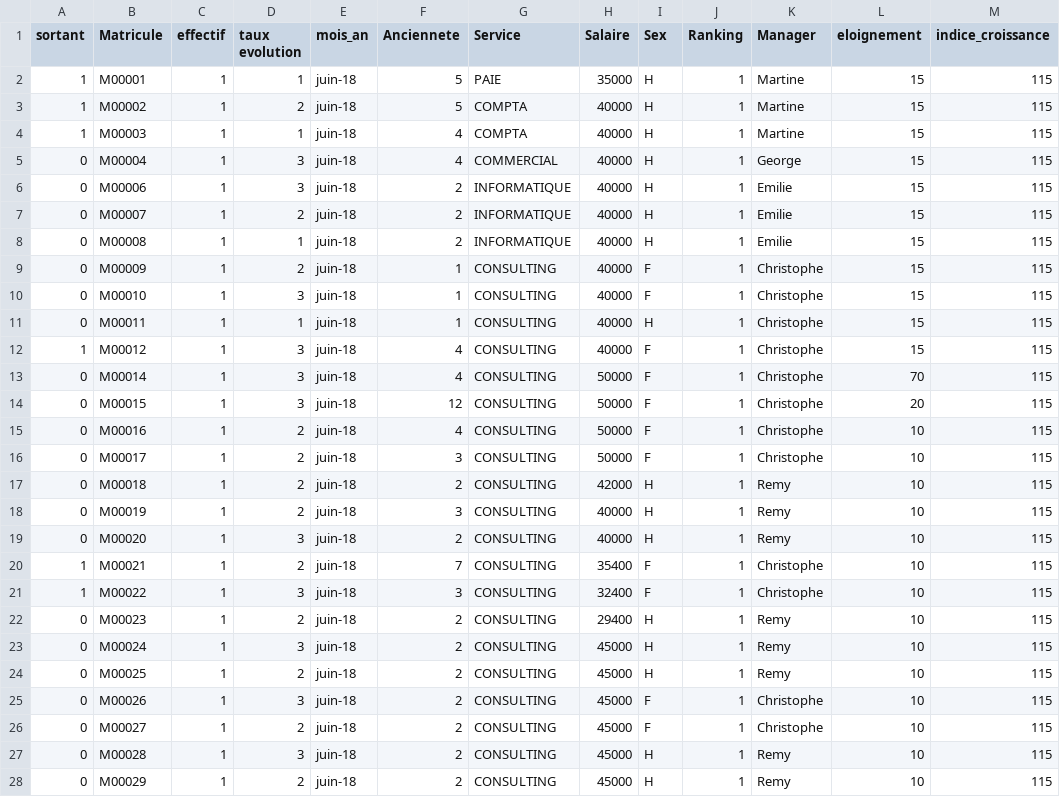
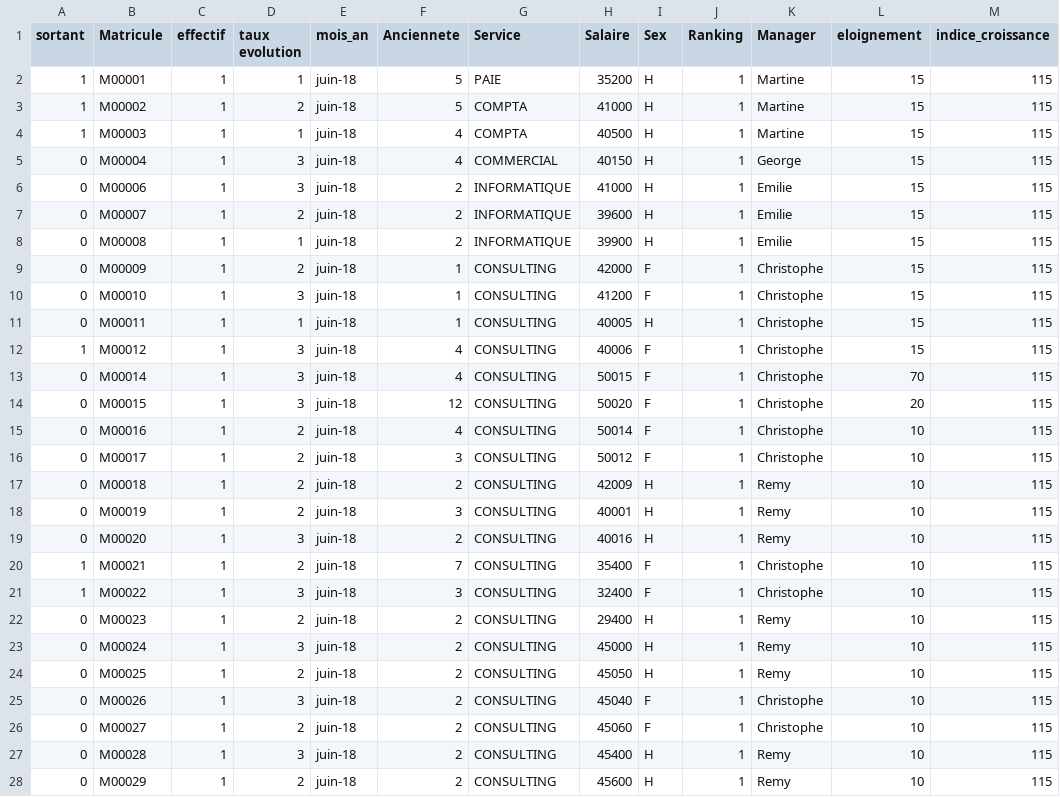
Before and after one commit to gillesslomovits/test2, a CSV file: dataHR.csv, drawn as a sheet; only a part is shown; the diff covers the shown part only; the diff names each change by its address in the sheet, - before the commit and + after, or states it on an @@ line.

Commit message:
Update dataHR.csv

```diff
--- a/dataHR.csv
+++ b/dataHR.csv
-H2 (Salaire): 35000
+H2 (Salaire): 35200
-H3 (Salaire): 40000
+H3 (Salaire): 41000
-H4 (Salaire): 40000
+H4 (Salaire): 40500
-H5 (Salaire): 40000
+H5 (Salaire): 40150
-H6 (Salaire): 40000
+H6 (Salaire): 41000
-H7 (Salaire): 40000
+H7 (Salaire): 39600
-H8 (Salaire): 40000
+H8 (Salaire): 39900
-H9 (Salaire): 40000
+H9 (Salaire): 42000
-H10 (Salaire): 40000
+H10 (Salaire): 41200
-H11 (Salaire): 40000
+H11 (Salaire): 40005
-H12 (Salaire): 40000
+H12 (Salaire): 40006
-H13 (Salaire): 50000
+H13 (Salaire): 50015
-H14 (Salaire): 50000
+H14 (Salaire): 50020
-H15 (Salaire): 50000
+H15 (Salaire): 50014
-H16 (Salaire): 50000
+H16 (Salaire): 50012
-H17 (Salaire): 42000
+H17 (Salaire): 42009
-H18 (Salaire): 40000
+H18 (Salaire): 40001
-H19 (Salaire): 40000
+H19 (Salaire): 40016
-H24 (Salaire): 45000
+H24 (Salaire): 45050
-H25 (Salaire): 45000
+H25 (Salaire): 45040
-H26 (Salaire): 45000
+H26 (Salaire): 45060
-H27 (Salaire): 45000
+H27 (Salaire): 45400
-H28 (Salaire): 45000
+H28 (Salaire): 45600
```
Also changed, not shown: 11 edited cells elsewhere in this file.
